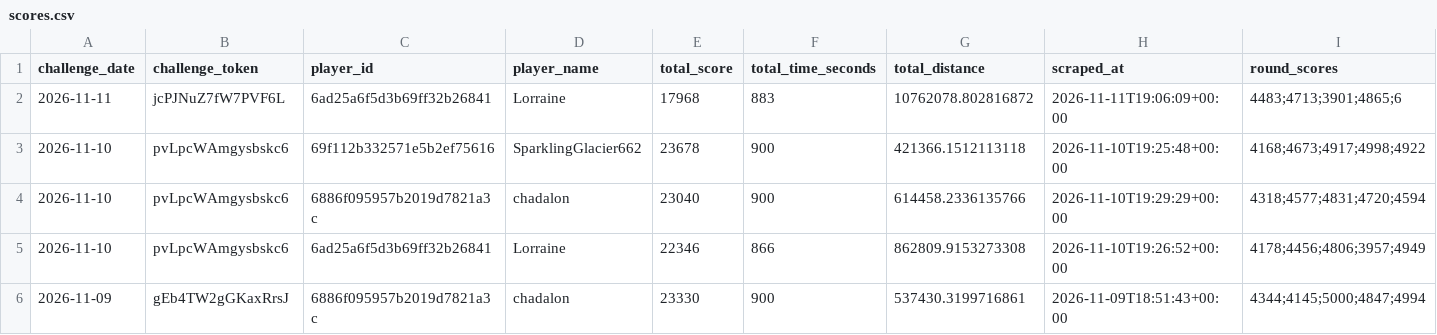
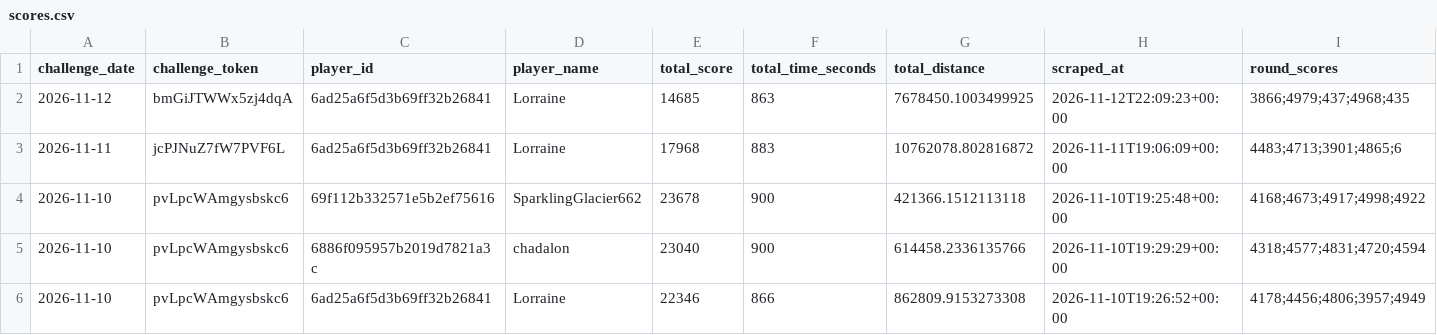
Before and after one commit to NexGenAnalytics/geoguessr-scores, a CSV file: scores.csv, drawn as a sheet; only a part is shown; the shorter side is filled out with more unchanged rows; the diff names each change by its address in the sheet, - before the commit and + after, or states it on an @@ line.

Commit message:
Update Lorraine's scores

```diff
--- a/scores.csv
+++ b/scores.csv
+row 2: 2026-11-12 | bmGiJTWWx5zj4dqA | 6ad25a6f5d3b69ff32b26841 | Lorraine | 14685 | 863 | 7678450.1003499925 | 2026-11-12T22:09:23+00:00 | 3866;4979;437;4968;435
```
